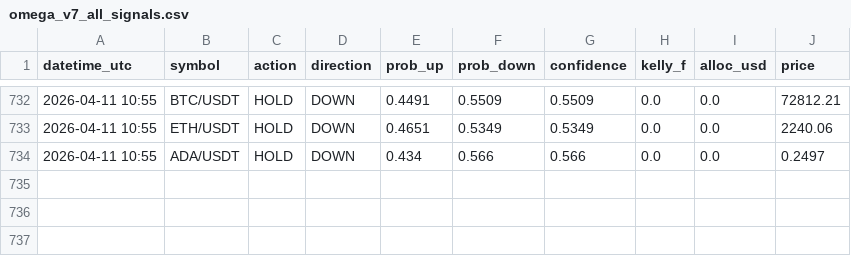
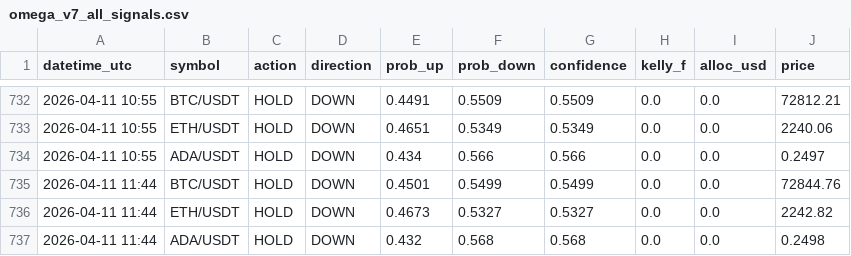
Before and after one commit to Jeanwrld/omega-bot, a CSV file: omega_v7_all_signals.csv, drawn as a sheet; only a part is shown, gaps mark what is left out.

Commit message:
📡 v7 Signals 2026-04-11 11:44 UTC

```diff
--- a/omega_v7_all_signals.csv
+++ b/omega_v7_all_signals.csv
@@ -734 +734,4 @@ datetime_utc,symbol,action,direction,prob_up,prob_down,confidence,kelly_f,alloc_
 2026-04-11 10:55,ADA/USDT,HOLD,DOWN,0.434,0.566,0.566,0.0,0.0,0.2497
+2026-04-11 11:44,BTC/USDT,HOLD,DOWN,0.4501,0.5499,0.5499,0.0,0.0,72844.76
+2026-04-11 11:44,ETH/USDT,HOLD,DOWN,0.4673,0.5327,0.5327,0.0,0.0,2242.82
+2026-04-11 11:44,ADA/USDT,HOLD,DOWN,0.432,0.568,0.568,0.0,0.0,0.2498
```
